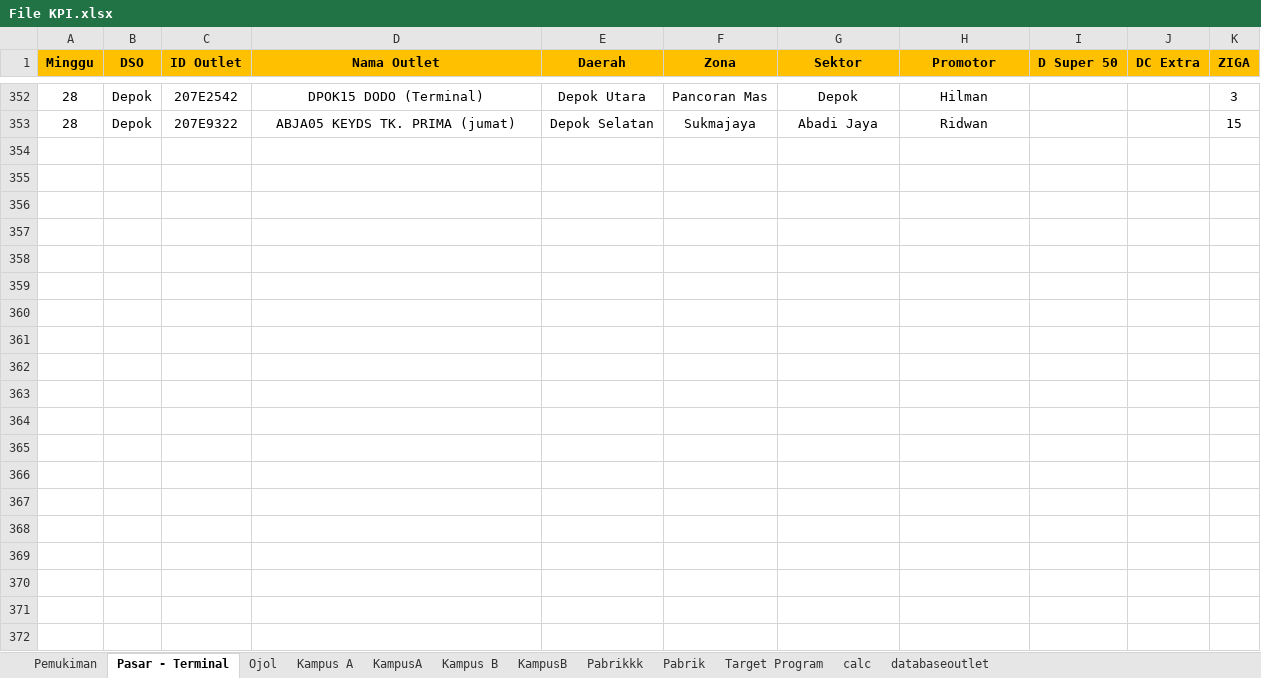
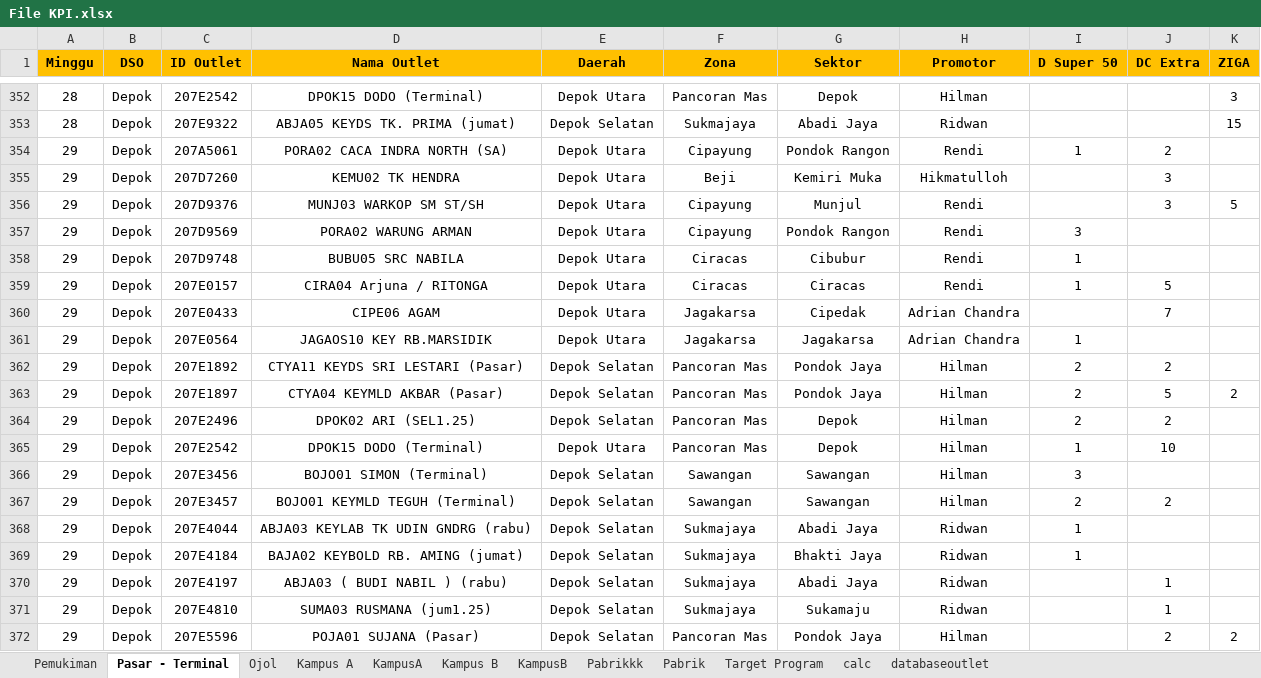
Before and after one commit to yonatandatamaster/yonatan, an Excel workbook: File KPI.xlsx, sheet Pasar - Terminal, drawn as a sheet; only a part is shown, gaps mark what is left out; values as stored, in another font and other column widths than the file's, no borders; the diff covers the shown part only; the diff names each change by its address in the sheet, - before the commit and + after, or states it on an @@ line.

```diff
--- a/File KPI.xlsx (sheet Pasar - Terminal)
+++ b/File KPI.xlsx (sheet Pasar - Terminal)
+row 354: 29 | Depok | 207A5061 | PORA02 CACA INDRA NORTH (SA) | Depok Utara | Cipayung | Pondok Rangon | Rendi | 1 | 2
+row 355: 29 | Depok | 207D7260 | KEMU02 TK HENDRA | Depok Utara | Beji | Kemiri Muka | Hikmatulloh |  | 3
+row 356: 29 | Depok | 207D9376 | MUNJ03 WARKOP SM ST/SH | Depok Utara | Cipayung | Munjul | Rendi |  | 3 | 5
+row 357: 29 | Depok | 207D9569 | PORA02 WARUNG ARMAN | Depok Utara | Cipayung | Pondok Rangon | Rendi | 3
+row 358: 29 | Depok | 207D9748 | BUBU05 SRC NABILA | Depok Utara | Ciracas | Cibubur | Rendi | 1
+row 359: 29 | Depok | 207E0157 | CIRA04 Arjuna / RITONGA | Depok Utara | Ciracas | Ciracas | Rendi | 1 | 5
+row 360: 29 | Depok | 207E0433 | CIPE06 AGAM | Depok Utara | Jagakarsa | Cipedak | Adrian Chandra |  | 7
+row 361: 29 | Depok | 207E0564 | JAGAOS10 KEY RB.MARSIDIK | Depok Utara | Jagakarsa | Jagakarsa | Adrian Chandra | 1
+row 362: 29 | Depok | 207E1892 | CTYA11 KEYDS SRI LESTARI (Pasar) | Depok Selatan | Pancoran Mas | Pondok Jaya | Hilman | 2 | 2
+row 363: 29 | Depok | 207E1897 | CTYA04 KEYMLD AKBAR (Pasar) | Depok Selatan | Pancoran Mas | Pondok Jaya | Hilman | 2 | 5 | 2
+row 364: 29 | Depok | 207E2496 | DPOK02 ARI (SEL1.25) | Depok Selatan | Pancoran Mas | Depok | Hilman | 2 | 2
+row 365: 29 | Depok | 207E2542 | DPOK15 DODO (Terminal) | Depok Utara | Pancoran Mas | Depok | Hilman | 1 | 10
+row 366: 29 | Depok | 207E3456 | BOJO01 SIMON (Terminal) | Depok Selatan | Sawangan | Sawangan | Hilman | 3
+row 367: 29 | Depok | 207E3457 | BOJO01 KEYMLD TEGUH (Terminal) | Depok Selatan | Sawangan | Sawangan | Hilman | 2 | 2
+row 368: 29 | Depok | 207E4044 | ABJA03 KEYLAB TK UDIN GNDRG (rabu) | Depok Selatan | Sukmajaya | Abadi Jaya | Ridwan | 1
+row 369: 29 | Depok | 207E4184 | BAJA02 KEYBOLD RB. AMING (jumat) | Depok Selatan | Sukmajaya | Bhakti Jaya | Ridwan | 1
+row 370: 29 | Depok | 207E4197 | ABJA03 ( BUDI NABIL ) (rabu) | Depok Selatan | Sukmajaya | Abadi Jaya | Ridwan |  | 1
+row 371: 29 | Depok | 207E4810 | SUMA03 RUSMANA (jum1.25) | Depok Selatan | Sukmajaya | Sukamaju | Ridwan |  | 1
+row 372: 29 | Depok | 207E5596 | POJA01 SUJANA (Pasar) | Depok Selatan | Pancoran Mas | Pondok Jaya | Hilman |  | 2 | 2
```
Also changed, not shown: 67 added rows elsewhere in this sheet, sheet Pemukiman, sheet calc, sheet Ojol, sheet Pabrikkk, sheet Pabrik, formulas that keep their value.
